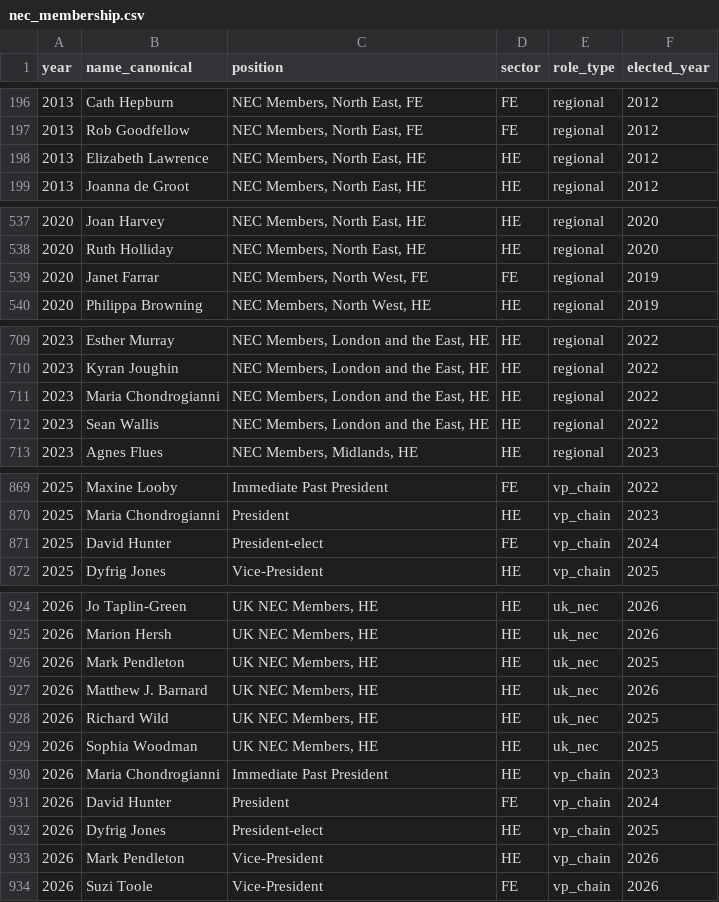
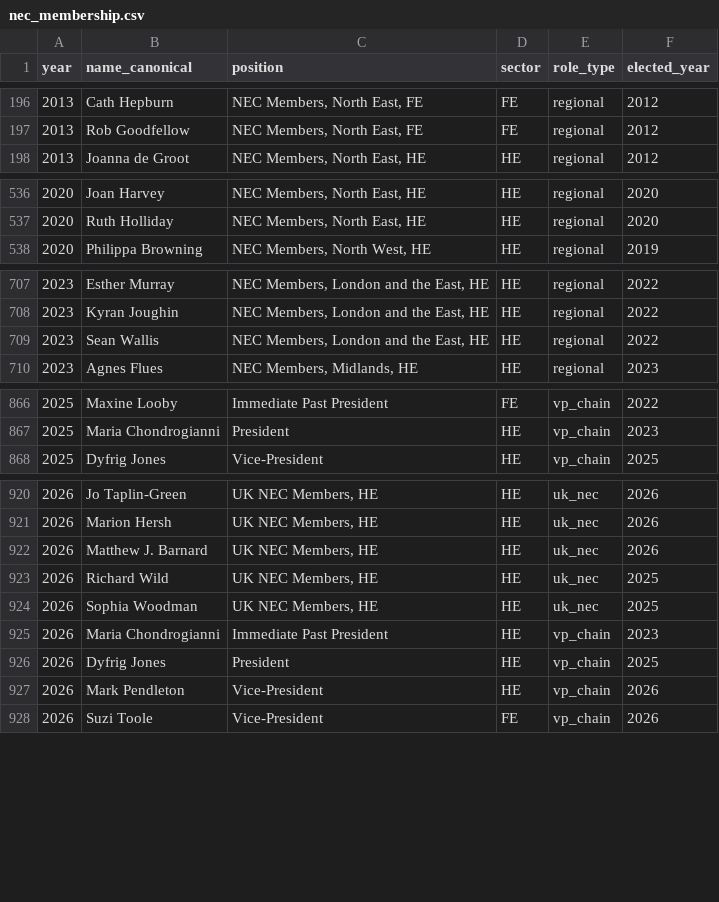
Before and after one commit to bparsia/ucuelections, a CSV file: data/processed/nec_membership.csv, drawn as a sheet; only a part is shown, gaps mark what is left out.

```diff
--- a/data/processed/nec_membership.csv
+++ b/data/processed/nec_membership.csv
@@ -197,3 +197,2 @@ year,name_canonical,position,sector,role_type,elected_year
 2013,Rob Goodfellow,"NEC Members, North East, FE",FE,regional,2012
-2013,Elizabeth Lawrence,"NEC Members, North East, HE",HE,regional,2012
 2013,Joanna de Groot,"NEC Members, North East, HE",HE,regional,2012
@@ -538,3 +537,2 @@ year,name_canonical,position,sector,role_type,elected_year
 2020,Ruth Holliday,"NEC Members, North East, HE",HE,regional,2020
-2020,Janet Farrar,"NEC Members, North West, FE",FE,regional,2019
 2020,Philippa Browning,"NEC Members, North West, HE",HE,regional,2019
@@ -710,3 +708,2 @@ year,name_canonical,position,sector,role_type,elected_year
 2023,Kyran Joughin,"NEC Members, London and the East, HE",HE,regional,2022
-2023,Maria Chondrogianni,"NEC Members, London and the East, HE",HE,regional,2022
 2023,Sean Wallis,"NEC Members, London and the East, HE",HE,regional,2022
@@ -870,3 +867,2 @@ year,name_canonical,position,sector,role_type,elected_year
 2025,Maria Chondrogianni,President,HE,vp_chain,2023
-2025,David Hunter,President-elect,FE,vp_chain,2024
 2025,Dyfrig Jones,Vice-President,HE,vp_chain,2025
@@ -925,3 +921,2 @@ year,name_canonical,position,sector,role_type,elected_year
 2026,Marion Hersh,"UK NEC Members, HE",HE,uk_nec,2026
-2026,Mark Pendleton,"UK NEC Members, HE",HE,uk_nec,2025
 2026,Matthew J. Barnard,"UK NEC Members, HE",HE,uk_nec,2026
@@ -930,4 +925,3 @@ year,name_canonical,position,sector,role_type,elected_year
 2026,Maria Chondrogianni,Immediate Past President,HE,vp_chain,2023
-2026,David Hunter,President,FE,vp_chain,2024
-2026,Dyfrig Jones,President-elect,HE,vp_chain,2025
+2026,Dyfrig Jones,President,HE,vp_chain,2025
 2026,Mark Pendleton,Vice-President,HE,vp_chain,2026
```
Also changed, not shown: data/processed/nec_stability.csv, 2 other files.
